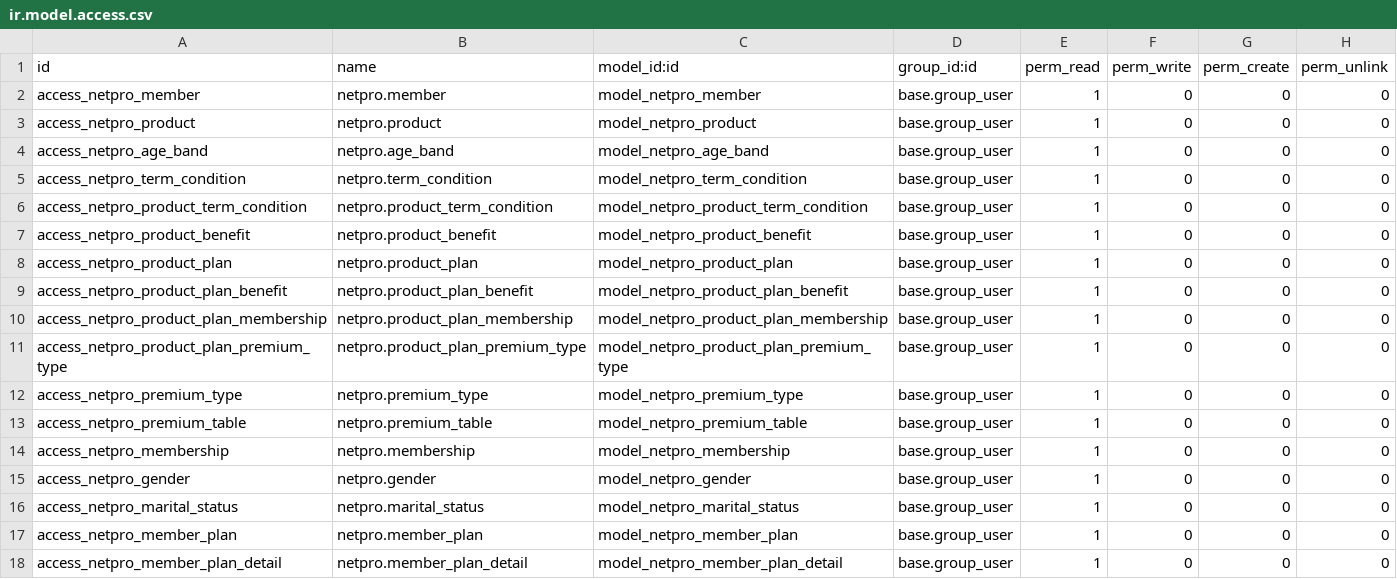
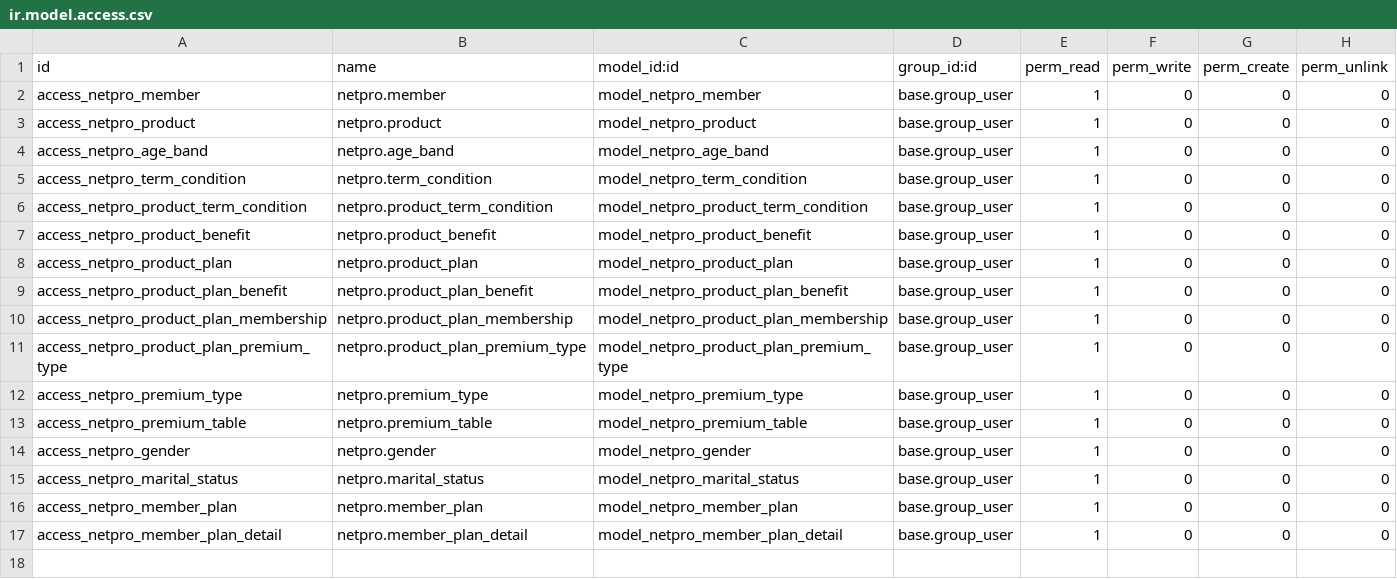
Before and after one commit to akhdaniel/addons, a CSV file: netpro/vit_member/security/ir.model.access.csv, drawn as a sheet.

```diff
--- a/netpro/vit_member/security/ir.model.access.csv
+++ b/netpro/vit_member/security/ir.model.access.csv
@@ -13,3 +13,2 @@
 "access_netpro_premium_table","netpro.premium_table","model_netpro_premium_table","base.group_user",1,0,0,0
-"access_netpro_membership","netpro.membership","model_netpro_membership","base.group_user",1,0,0,0
 "access_netpro_gender","netpro.gender","model_netpro_gender","base.group_user",1,0,0,0
```
Also changed, not shown: netpro/vit_claim/security/ir.model.access.csv, 3 other files.
